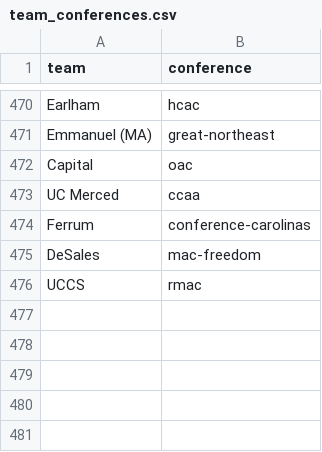
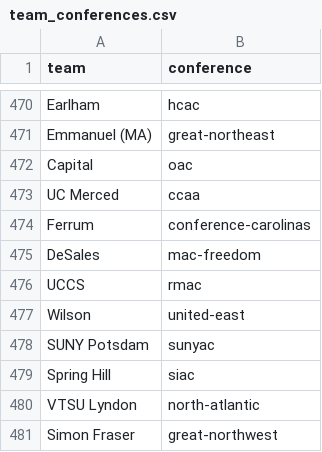
Before and after one commit to davidawilljr-eng/CBB-MPI-Model, a CSV file: data/team_conferences.csv, drawn as a sheet; only a part is shown, gaps mark what is left out.

```diff
--- a/data/team_conferences.csv
+++ b/data/team_conferences.csv
@@ -476 +476,6 @@ DeSales,mac-freedom
 UCCS,rmac
+Wilson,united-east
+SUNY Potsdam,sunyac
+Spring Hill,siac
+VTSU Lyndon,north-atlantic
+Simon Fraser,great-northwest
```
Also changed, not shown: data/daily_projections.csv, data/game_info.csv, 6 other files.
